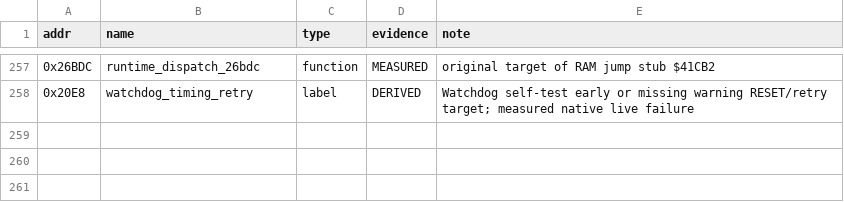
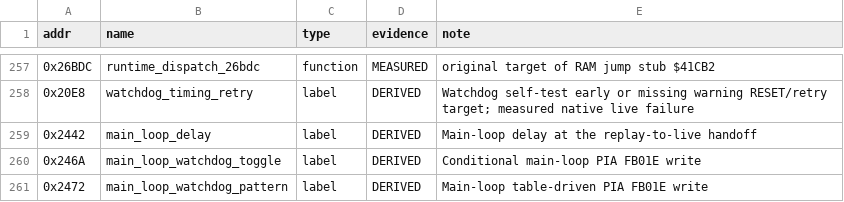
Before and after one commit to Vesuri/raypokeri, a CSV file: disasm/symbols.csv, drawn as a sheet; only a part is shown, gaps mark what is left out; the diff names each change by its address in the sheet, - before the commit and + after, or states it on an @@ line.

Commit message:
Identify main-loop watchdog service locations

```diff
--- a/disasm/symbols.csv
+++ b/disasm/symbols.csv
+row 259: 0x2442 | main_loop_delay | label | DERIVED | Main-loop delay at the replay-to-live handoff
+row 260: 0x246A | main_loop_watchdog_toggle | label | DERIVED | Conditional main-loop PIA FB01E write
+row 261: 0x2472 | main_loop_watchdog_pattern | label | DERIVED | Main-loop table-driven PIA FB01E write
```
Also changed, not shown: ghidra_scripts/entrypoints.csv, 1 other file.
